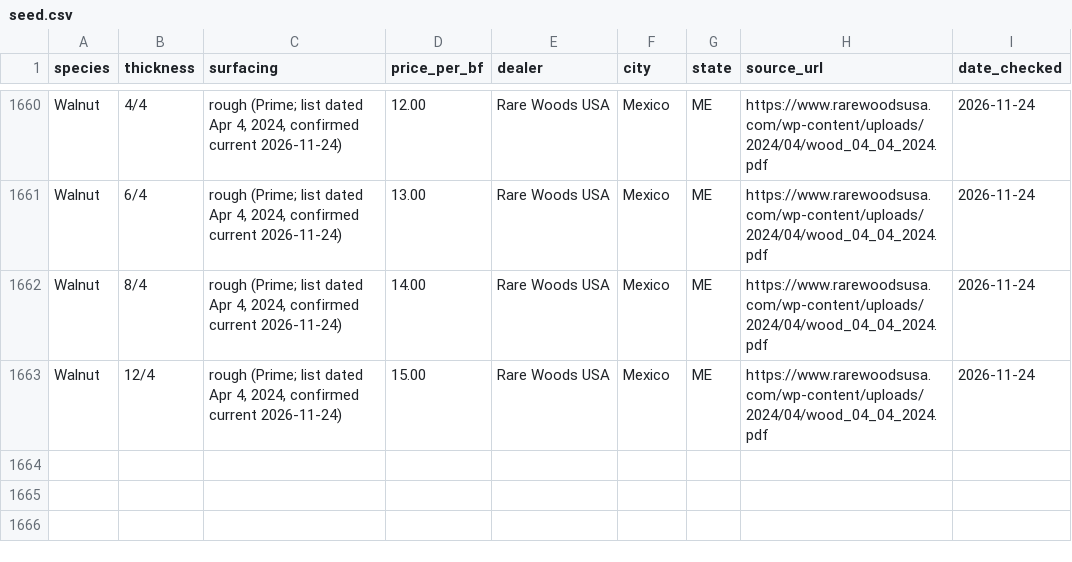
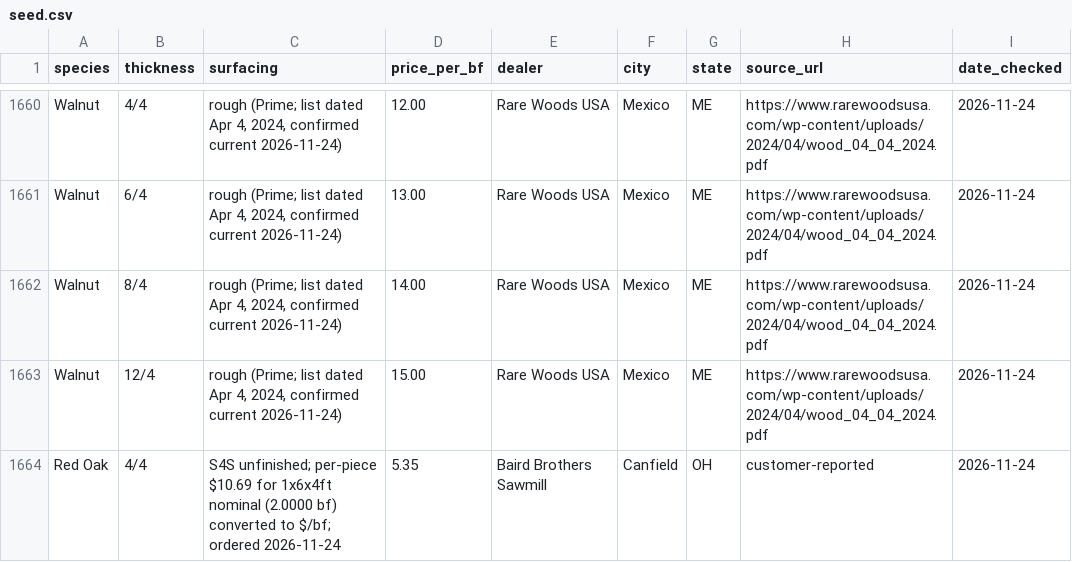
Before and after one commit to ekoncepts/boardfoot-index, a CSV file: seed.csv, drawn as a sheet; only a part is shown, gaps mark what is left out.

Commit message:
Add customer-reported Baird Brothers red oak 1x6 price (Nov 24)

```diff
--- a/seed.csv
+++ b/seed.csv
@@ -1663 +1663,2 @@ Walnut,8/4,"rough (Prime; list dated Apr 4, 2024, confirmed current 2026-11-24)"
 Walnut,12/4,"rough (Prime; list dated Apr 4, 2024, confirmed current 2026-11-24)",15.00,Rare Woods USA,Mexico,ME,https://www.rarewoodsusa.com/wp-content/uploads/2024/04/wood_04_04_2024.pdf,2026-11-24
+Red Oak,4/4,"S4S unfinished; per-piece $10.69 for 1x6x4ft nominal (2.0000 bf) converted to $/bf; ordered 2026-11-24",5.35,Baird Brothers Sawmill,Canfield,OH,customer-reported,2026-11-24
```
Also changed, not shown: 1 other file.
